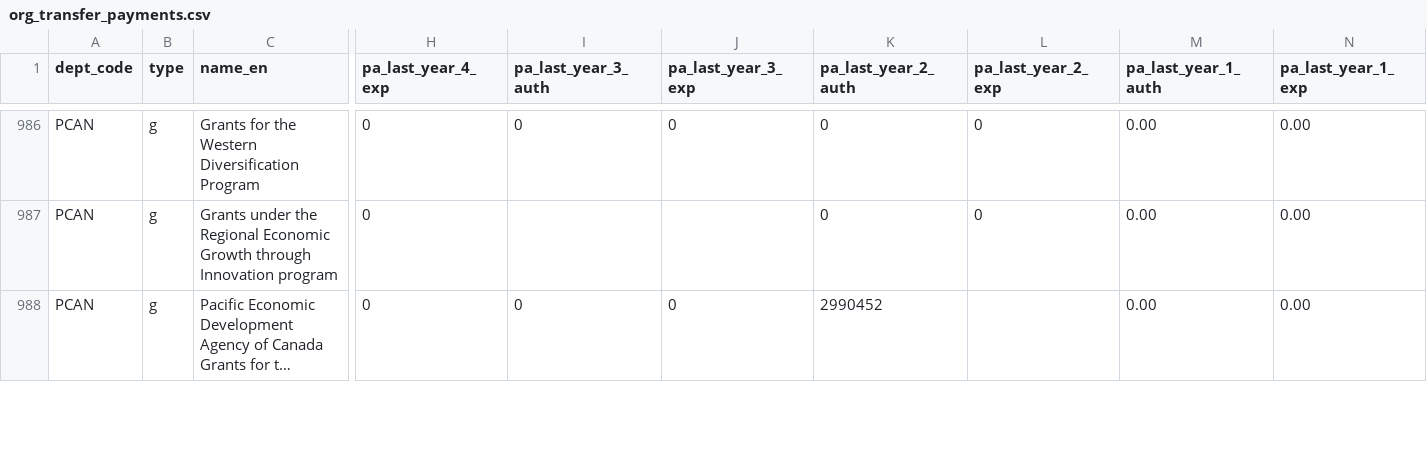
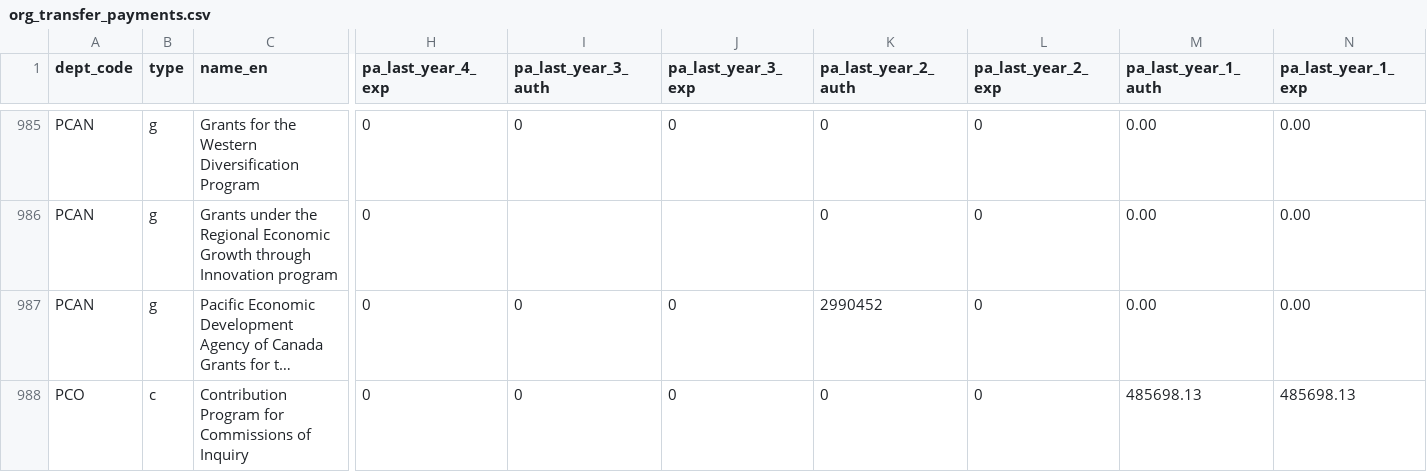
Before and after one commit to TBS-EACPD/infobase, a CSV file: data/org_transfer_payments.csv, drawn as a sheet; only a part is shown, gaps mark what is left out; long unchanged cells end in …; addresses are those after the commit; rows hold the shown columns only; the diff covers the shown part only; the diff names each change by its address in the sheet, - before the commit and + after, or states it on an @@ line.

```diff
--- a/data/org_transfer_payments.csv
+++ b/data/org_transfer_payments.csv
-L987 (pa_last_year_2_exp): (empty)
+L987 (pa_last_year_2_exp): 0
+row 988: PCO | c | Contribution Program for Commissions of Inquiry | 0 | 0 | 0 | 0 | 0 | 485698.13 | 485698.13
```
Also changed, not shown: 1 removed row and 13 edited cells elsewhere in this file, data/crso_en.csv, data/igoc_en.csv, 23 other files.
